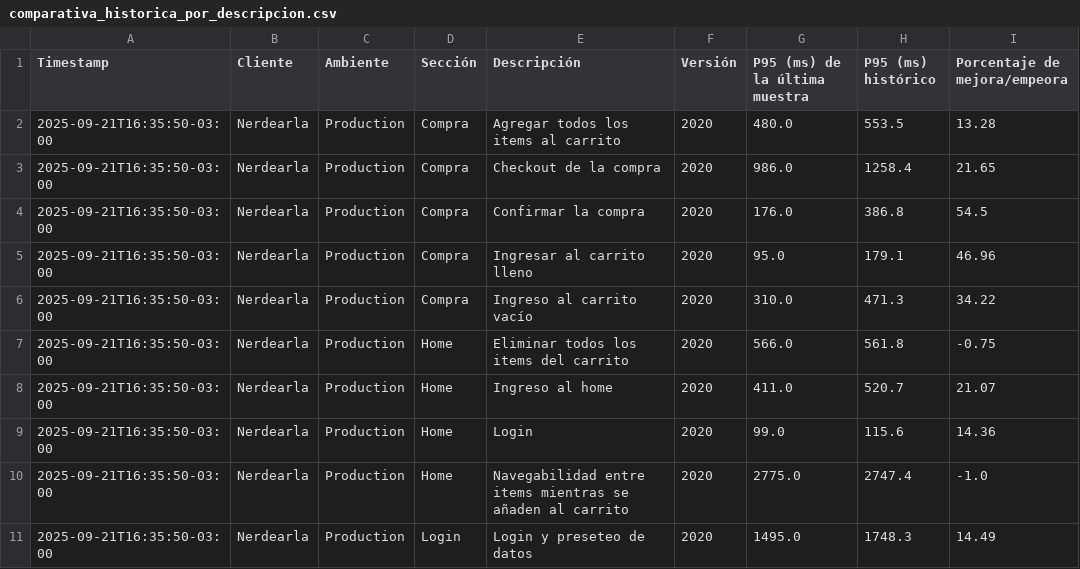
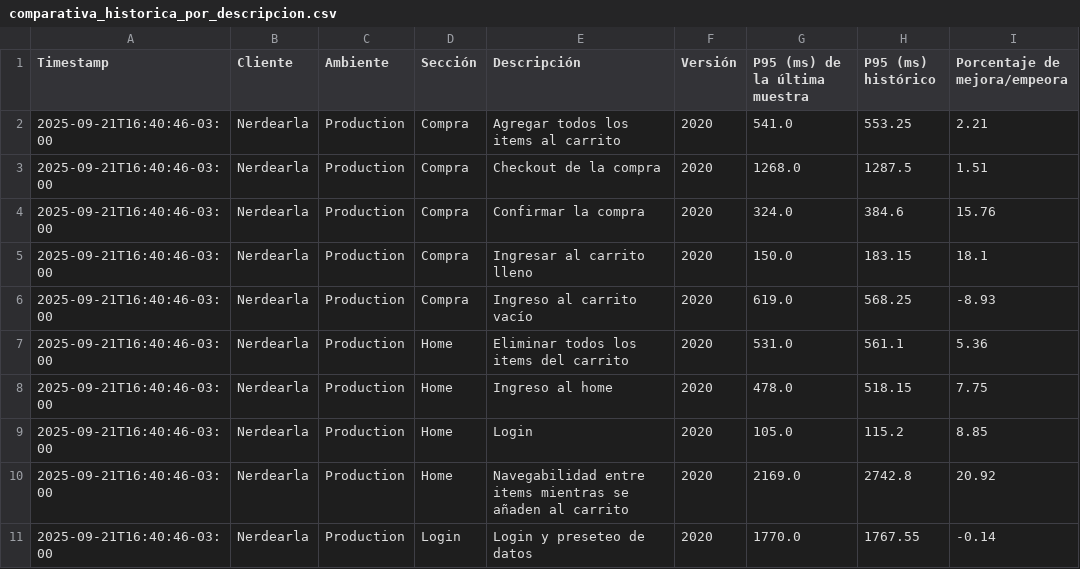
Before and after one commit to chbazan/nerdearla-cypress-reports, a CSV file: Production/Nerdearla/2020/comparativa_historica_por_descripcion.csv, drawn as a sheet.

```diff
--- a/Production/Nerdearla/2020/comparativa_historica_por_descripcion.csv
+++ b/Production/Nerdearla/2020/comparativa_historica_por_descripcion.csv
@@ -1,11 +1,11 @@
 Timestamp,Cliente,Ambiente,Sección,Descripción,Versión,P95 (ms) de la última muestra,P95 (ms) histórico,Porcentaje de mejora/empeora
-2025-09-21T16:35:50-03:00,Nerdearla,Production,Compra,Agregar todos los items al carrito,2020,480.0,553.5,13.28
-2025-09-21T16:35:50-03:00,Nerdearla,Production,Compra,Checkout de la compra,2020,986.0,1258.4,21.65
-2025-09-21T16:35:50-03:00,Nerdearla,Production,Compra,Confirmar la compra,2020,176.0,386.8,54.5
-2025-09-21T16:35:50-03:00,Nerdearla,Production,Compra,Ingresar al carrito lleno,2020,95.0,179.1,46.96
-2025-09-21T16:35:50-03:00,Nerdearla,Production,Compra,Ingreso al carrito vacío,2020,310.0,471.3,34.22
-2025-09-21T16:35:50-03:00,Nerdearla,Production,Home,Eliminar todos los items del carrito,2020,566.0,561.8,-0.75
-2025-09-21T16:35:50-03:00,Nerdearla,Production,Home,Ingreso al home,2020,411.0,520.7,21.07
-2025-09-21T16:35:50-03:00,Nerdearla,Production,Home,Login,2020,99.0,115.6,14.36
-2025-09-21T16:35:50-03:00,Nerdearla,Production,Home,Navegabilidad entre items mientras se añaden al carrito,2020,2775.0,2747.4,-1.0
-2025-09-21T16:35:50-03:00,Nerdearla,Production,Login,Login y preseteo de datos,2020,1495.0,1748.3,14.49
+2025-09-21T16:40:46-03:00,Nerdearla,Production,Compra,Agregar todos los items al carrito,2020,541.0,553.25,2.21
+2025-09-21T16:40:46-03:00,Nerdearla,Production,Compra,Checkout de la compra,2020,1268.0,1287.5,1.51
+2025-09-21T16:40:46-03:00,Nerdearla,Production,Compra,Confirmar la compra,2020,324.0,384.6,15.76
+2025-09-21T16:40:46-03:00,Nerdearla,Production,Compra,Ingresar al carrito lleno,2020,150.0,183.15,18.1
+2025-09-21T16:40:46-03:00,Nerdearla,Production,Compra,Ingreso al carrito vacío,2020,619.0,568.25,-8.93
+2025-09-21T16:40:46-03:00,Nerdearla,Production,Home,Eliminar todos los items del carrito,2020,531.0,561.1,5.36
+2025-09-21T16:40:46-03:00,Nerdearla,Production,Home,Ingreso al home,2020,478.0,518.15,7.75
+2025-09-21T16:40:46-03:00,Nerdearla,Production,Home,Login,2020,105.0,115.2,8.85
+2025-09-21T16:40:46-03:00,Nerdearla,Production,Home,Navegabilidad entre items mientras se añaden al carrito,2020,2169.0,2742.8,20.92
+2025-09-21T16:40:46-03:00,Nerdearla,Production,Login,Login y preseteo de datos,2020,1770.0,1767.55,-0.14
```
Also changed, not shown: Production/Nerdearla/2020/comparativa_historica_por_seccion.csv, raw_data.csv.
